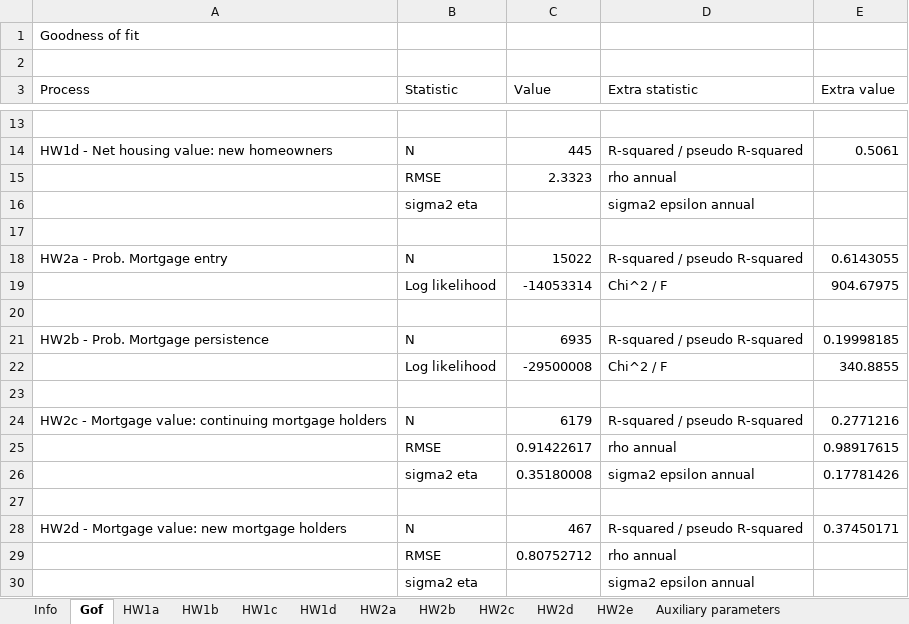
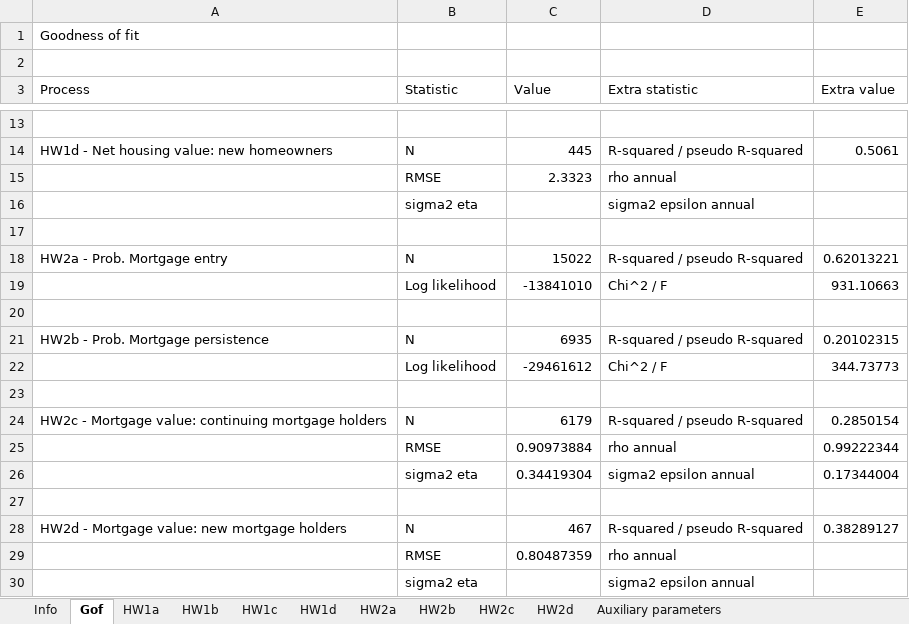
Before and after one commit to LiangShi369/SimPaths, an Excel workbook: input/reg_wealth_housing.xlsx, sheet Gof, drawn as a sheet; only a part is shown, gaps mark what is left out; values as stored, in another font and other column widths than the file's, no borders; the diff names each change by its address in the sheet, - before the commit and + after, or states it on an @@ line.

```diff
--- a/input/reg_wealth_housing.xlsx (sheet Gof)
+++ b/input/reg_wealth_housing.xlsx (sheet Gof)
-sheet tab: HW2e
-E18 (Extra value): 0.6143055
+E18 (Extra value): 0.62013221
-C19 (Value): -14053314
+C19 (Value): -13841010
-E19 (Extra value): 904.67975
+E19 (Extra value): 931.10663
-E21 (Extra value): 0.19998185
+E21 (Extra value): 0.20102315
-C22 (Value): -29500008
+C22 (Value): -29461612
-E22 (Extra value): 340.8855
+E22 (Extra value): 344.73773
-E24 (Extra value): 0.2771216
+E24 (Extra value): 0.2850154
-C25 (Value): 0.91422617
+C25 (Value): 0.90973884
-E25 (Extra value): 0.98917615
+E25 (Extra value): 0.99222344
-C26 (Value): 0.35180008
+C26 (Value): 0.34419304
-E26 (Extra value): 0.17781426
+E26 (Extra value): 0.17344004
-E28 (Extra value): 0.37450171
+E28 (Extra value): 0.38289127
-C29 (Value): 0.80752712
+C29 (Value): 0.80487359
```
Also changed, not shown: sheet HW2c, sheet HW2d, sheet HW2a, sheet HW2b, sheet Info, sheet Auxiliary parameters, input/reg_RMSE.xlsx, 4 other files.
